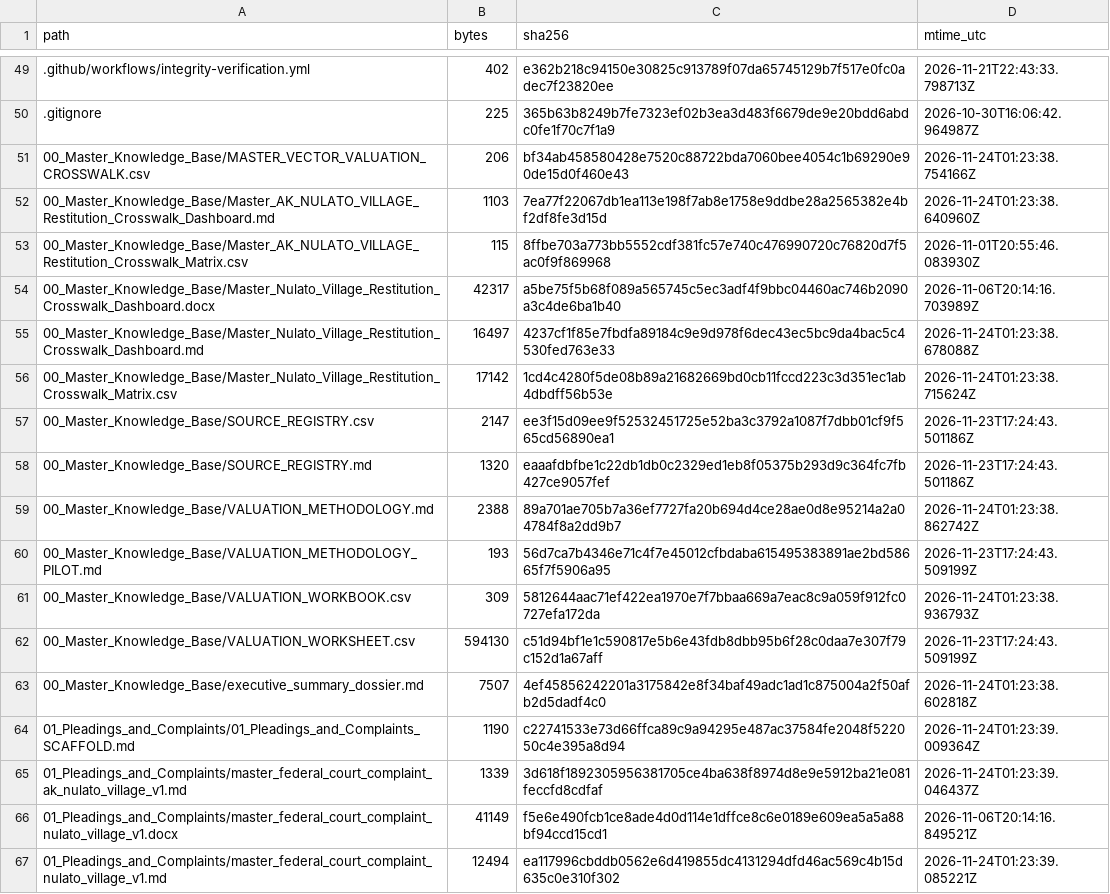
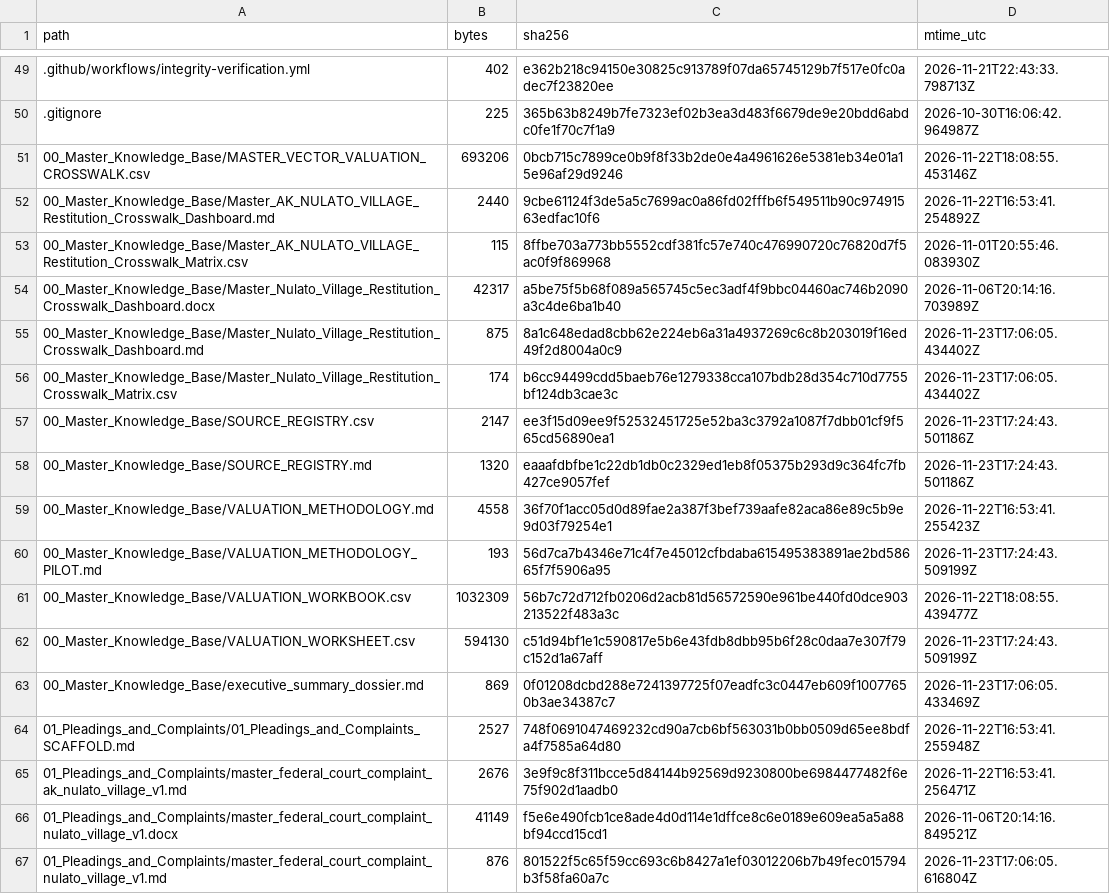
Before and after one commit to GlobalRestitutionAlliance/turtle-island-us-ak-nulato-village-master-litigation, a CSV file: 99_Archives_and_Manifests/MANIFEST_SHA256.csv, drawn as a sheet; only a part is shown, gaps mark what is left out; the diff covers the shown part only.

```diff
--- a/99_Archives_and_Manifests/MANIFEST_SHA256.csv
+++ b/99_Archives_and_Manifests/MANIFEST_SHA256.csv
@@ -50,18 +50,18 @@ path,bytes,sha256,mtime_utc
 .gitignore,225,365b63b8249b7fe7323ef02b3ea3d483f6679de9e20bdd6abdc0fe1f70c7f1a9,2026-10-30T16:06:42.964987Z
-00_Master_Knowledge_Base/MASTER_VECTOR_VALUATION_CROSSWALK.csv,206,bf34ab458580428e7520c88722bda7060bee4054c1b69290e90de15d0f460e43,2026-11-24T01:23:38.754166Z
-00_Master_Knowledge_Base/Master_AK_NULATO_VILLAGE_Restitution_Crosswalk_Dashboard.md,1103,7ea77f22067db1ea113e198f7ab8e1758e9ddbe28a2565382e4bf2df8fe3d15d,2026-11-24T01:23:38.640960Z
+00_Master_Knowledge_Base/MASTER_VECTOR_VALUATION_CROSSWALK.csv,693206,0bcb715c7899ce0b9f8f33b2de0e4a4961626e5381eb34e01a15e96af29d9246,2026-11-22T18:08:55.453146Z
+00_Master_Knowledge_Base/Master_AK_NULATO_VILLAGE_Restitution_Crosswalk_Dashboard.md,2440,9cbe61124f3de5a5c7699ac0a86fd02fffb6f549511b90c97491563edfac10f6,2026-11-22T16:53:41.254892Z
 00_Master_Knowledge_Base/Master_AK_NULATO_VILLAGE_Restitution_Crosswalk_Matrix.csv,115,8ffbe703a773bb5552cdf381fc57e740c476990720c76820d7f5ac0f9f869968,2026-11-01T20:55:46.083930Z
 00_Master_Knowledge_Base/Master_Nulato_Village_Restitution_Crosswalk_Dashboard.docx,42317,a5be75f5b68f089a565745c5ec3adf4f9bbc04460ac746b2090a3c4de6ba1b40,2026-11-06T20:14:16.703989Z
-00_Master_Knowledge_Base/Master_Nulato_Village_Restitution_Crosswalk_Dashboard.md,16497,4237cf1f85e7fbdfa89184c9e9d978f6dec43ec5bc9da4bac5c4530fed763e33,2026-11-24T01:23:38.678088Z
-00_Master_Knowledge_Base/Master_Nulato_Village_Restitution_Crosswalk_Matrix.csv,17142,1cd4c4280f5de08b89a21682669bd0cb11fccd223c3d351ec1ab4dbdff56b53e,2026-11-24T01:23:38.715624Z
+00_Master_Knowledge_Base/Master_Nulato_Village_Restitution_Crosswalk_Dashboard.md,875,8a1c648edad8cbb62e224eb6a31a4937269c6c8b203019f16ed49f2d8004a0c9,2026-11-23T17:06:05.434402Z
+00_Master_Knowledge_Base/Master_Nulato_Village_Restitution_Crosswalk_Matrix.csv,174,b6cc94499cdd5baeb76e1279338cca107bdb28d354c710d7755bf124db3cae3c,2026-11-23T17:06:05.434402Z
 00_Master_Knowledge_Base/SOURCE_REGISTRY.csv,2147,ee3f15d09ee9f52532451725e52ba3c3792a1087f7dbb01cf9f565cd56890ea1,2026-11-23T17:24:43.501186Z
 00_Master_Knowledge_Base/SOURCE_REGISTRY.md,1320,eaaafdbfbe1c22db1db0c2329ed1eb8f05375b293d9c364fc7fb427ce9057fef,2026-11-23T17:24:43.501186Z
-00_Master_Knowledge_Base/VALUATION_METHODOLOGY.md,2388,89a701ae705b7a36ef7727fa20b694d4ce28ae0d8e95214a2a04784f8a2dd9b7,2026-11-24T01:23:38.862742Z
+00_Master_Knowledge_Base/VALUATION_METHODOLOGY.md,4558,36f70f1acc05d0d89fae2a387f3bef739aafe82aca86e89c5b9e9d03f79254e1,2026-11-22T16:53:41.255423Z
 00_Master_Knowledge_Base/VALUATION_METHODOLOGY_PILOT.md,193,56d7ca7b4346e71c4f7e45012cfbdaba615495383891ae2bd58665f7f5906a95,2026-11-23T17:24:43.509199Z
-00_Master_Knowledge_Base/VALUATION_WORKBOOK.csv,309,5812644aac71ef422ea1970e7f7bbaa669a7eac8c9a059f912fc0727efa172da,2026-11-24T01:23:38.936793Z
+00_Master_Knowledge_Base/VALUATION_WORKBOOK.csv,1032309,56b7c72d712fb0206d2acb81d56572590e961be440fd0dce903213522f483a3c,2026-11-22T18:08:55.439477Z
 00_Master_Knowledge_Base/VALUATION_WORKSHEET.csv,594130,c51d94bf1e1c590817e5b6e43fdb8dbb95b6f28c0daa7e307f79c152d1a67aff,2026-11-23T17:24:43.509199Z
-00_Master_Knowledge_Base/executive_summary_dossier.md,7507,4ef45856242201a3175842e8f34baf49adc1ad1c875004a2f50afb2d5dadf4c0,2026-11-24T01:23:38.602818Z
-01_Pleadings_and_Complaints/01_Pleadings_and_Complaints_SCAFFOLD.md,1190,c22741533e73d66ffca89c9a94295e487ac37584fe2048f522050c4e395a8d94,2026-11-24T01:23:39.009364Z
-01_Pleadings_and_Complaints/master_federal_court_complaint_ak_nulato_village_v1.md,1339,3d618f1892305956381705ce4ba638f8974d8e9e5912ba21e081feccfd8cdfaf,2026-11-24T01:23:39.046437Z
+00_Master_Knowledge_Base/executive_summary_dossier.md,869,0f01208dcbd288e7241397725f07eadfc3c0447eb609f10077650b3ae34387c7,2026-11-23T17:06:05.433469Z
+01_Pleadings_and_Complaints/01_Pleadings_and_Complaints_SCAFFOLD.md,2527,748f0691047469232cd90a7cb6bf563031b0bb0509d65ee8bdfa4f7585a64d80,2026-11-22T16:53:41.255948Z
+01_Pleadings_and_Complaints/master_federal_court_complaint_ak_nulato_village_v1.md,2676,3e9f9c8f311bcce5d84144b92569d9230800be6984477482f6e75f902d1aadb0,2026-11-22T16:53:41.256471Z
 01_Pleadings_and_Complaints/master_federal_court_complaint_nulato_village_v1.docx,41149,f5e6e490fcb1ce8ade4d0d114e1dffce8c6e0189e609ea5a5a88bf94ccd15cd1,2026-11-06T20:14:16.849521Z
-01_Pleadings_and_Complaints/master_federal_court_complaint_nulato_village_v1.md,12494,ea117996cbddb0562e6d419855dc4131294dfd46ac569c4b15d635c0e310f302,2026-11-24T01:23:39.085221Z
+01_Pleadings_and_Complaints/master_federal_court_complaint_nulato_village_v1.md,876,801522f5c65f59cc693c6b8427a1ef03012206b7b49fec015794b3f58fa60a7c,2026-11-23T17:06:05.616804Z
```
Also changed, not shown: 80 edited cells elsewhere in this file, 37 other files.
